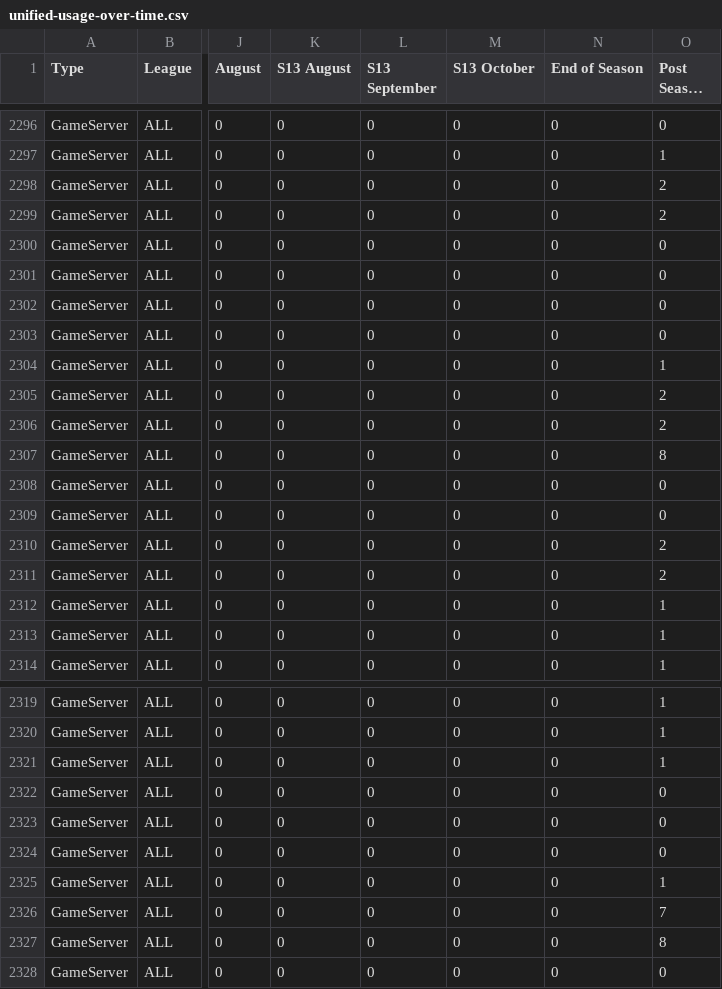
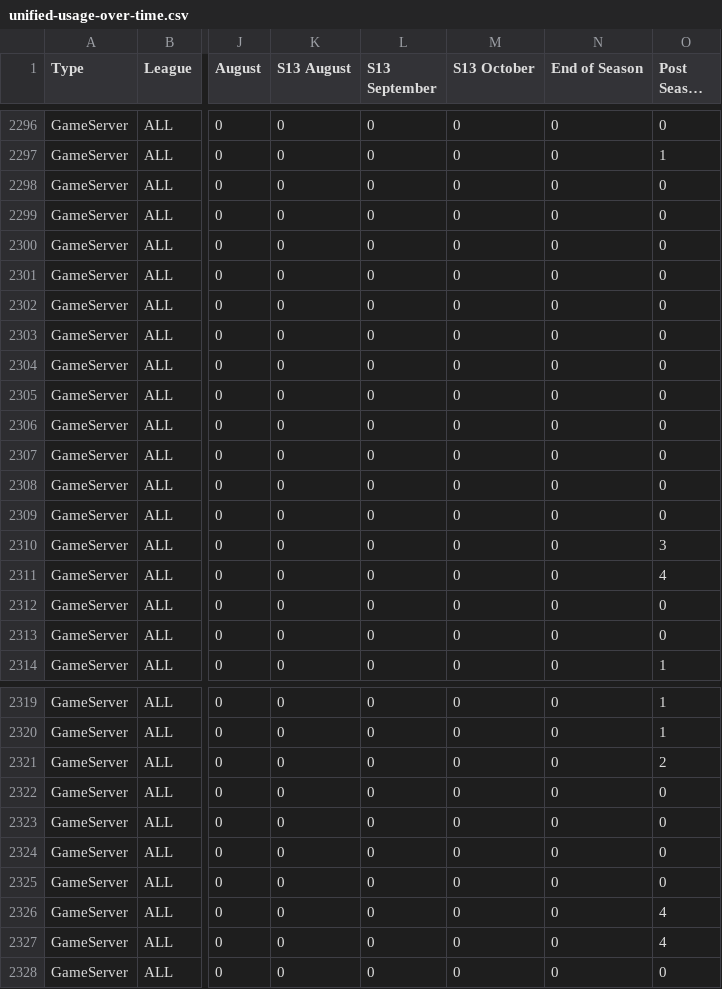
Before and after one commit to qordwasalreadytaken/pod-stats, a CSV file: unified-usage-over-time.csv, drawn as a sheet; only a part is shown, gaps mark what is left out; long unchanged cells end in …; the diff covers the shown part only; the diff names each change by its address in the sheet, - before the commit and + after, or states it on an @@ line.

```diff
--- a/unified-usage-over-time.csv
+++ b/unified-usage-over-time.csv
-O2298:O2299 (Post Season 13): 2
+O2298:O2299 (Post Season 13): 0
-O2304 (Post Season 13): 1
+O2304 (Post Season 13): 0
-O2305:O2306 (Post Season 13): 2
+O2305:O2306 (Post Season 13): 0
-O2307 (Post Season 13): 8
+O2307 (Post Season 13): 0
-O2310 (Post Season 13): 2
+O2310 (Post Season 13): 3
-O2311 (Post Season 13): 2
+O2311 (Post Season 13): 4
-O2312:O2313 (Post Season 13): 1
+O2312:O2313 (Post Season 13): 0
-O2321 (Post Season 13): 1
+O2321 (Post Season 13): 2
-O2325 (Post Season 13): 1
+O2325 (Post Season 13): 0
-O2326 (Post Season 13): 7
+O2326 (Post Season 13): 4
-O2327 (Post Season 13): 8
+O2327 (Post Season 13): 4
```
Also changed, not shown: 51 edited cells elsewhere in this file, 39 other files.
